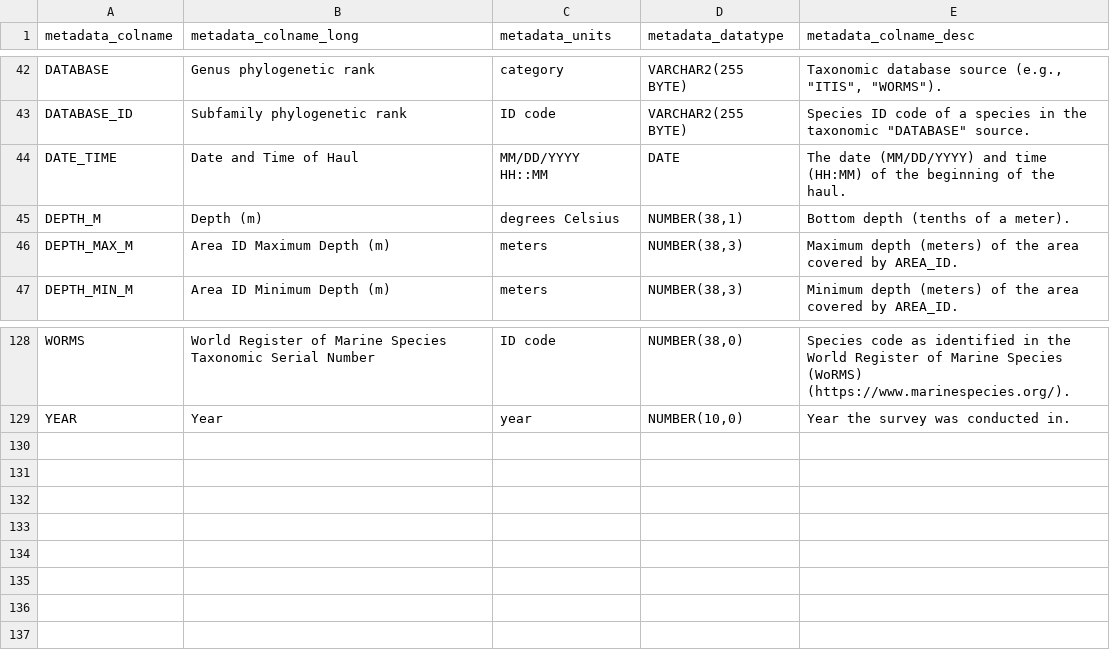
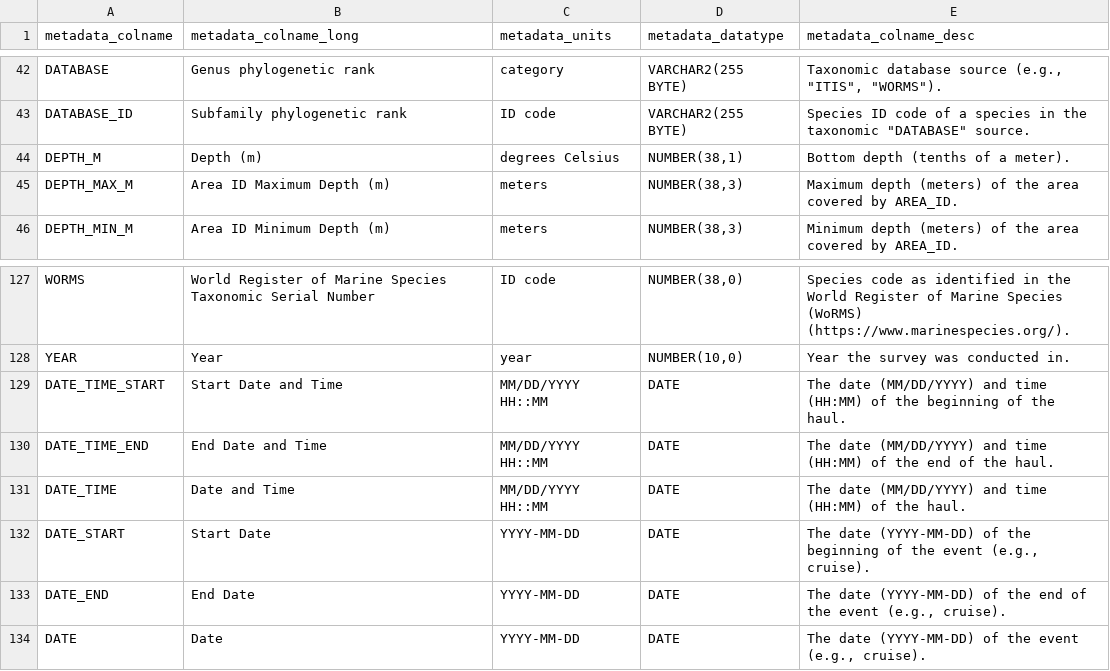
Before and after one commit to afsc-gap-products/metadata, a CSV file: metadata/metadata_column.csv, drawn as a sheet; only a part is shown, gaps mark what is left out.

```diff
--- a/metadata/metadata_column.csv
+++ b/metadata/metadata_column.csv
@@ -43,3 +43,2 @@ DATABASE,Genus phylogenetic rank,category,VARCHAR2(255 BYTE),"Taxonomic database
 DATABASE_ID,Subfamily phylogenetic rank,ID code,VARCHAR2(255 BYTE),"Species ID code of a species in the taxonomic ""DATABASE"" source."
-DATE_TIME,Date and Time of Haul,MM/DD/YYYY HH::MM,DATE,The date (MM/DD/YYYY) and time (HH:MM) of the beginning of the haul.
 DEPTH_M,Depth (m),degrees Celsius,"NUMBER(38,1)",Bottom depth (tenths of a meter).
@@ -129 +128,7 @@ WORMS,World Register of Marine Species Taxonomic Serial Number,ID code,"NUMBER(3
 YEAR,Year,year,"NUMBER(10,0)",Year the survey was conducted in.
+DATE_TIME_START,Start Date and Time,MM/DD/YYYY HH::MM,DATE,The date (MM/DD/YYYY) and time (HH:MM) of the beginning of the haul.
+DATE_TIME_END,End Date and Time,MM/DD/YYYY HH::MM,DATE,The date (MM/DD/YYYY) and time (HH:MM) of the end of the haul.
+DATE_TIME,Date and Time,MM/DD/YYYY HH::MM,DATE,The date (MM/DD/YYYY) and time (HH:MM) of the haul.
+DATE_START,Start Date,YYYY-MM-DD,DATE,"The date (YYYY-MM-DD) of the beginning of the event (e.g., cruise)."
+DATE_END,End Date,YYYY-MM-DD,DATE,"The date (YYYY-MM-DD) of the end of the event (e.g., cruise)."
+DATE,Date,YYYY-MM-DD,DATE,"The date (YYYY-MM-DD) of the event (e.g., cruise)."
```
Also changed, not shown: 5 other files.
